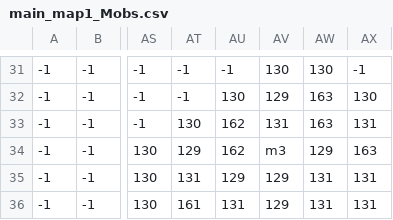
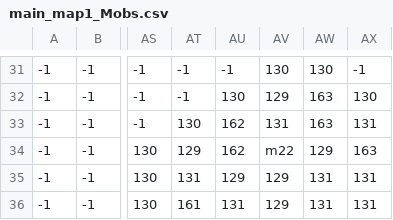
Before and after one commit to NikName2021/NecroMusic_Pygame, a CSV file: level/main_map1_Mobs.csv, drawn as a sheet; only a part is shown, gaps mark what is left out; the diff names each change by its address in the sheet, - before the commit and + after, or states it on an @@ line.

```diff
--- a/level/main_map1_Mobs.csv
+++ b/level/main_map1_Mobs.csv
-AV34: m3
+AV34: m22
```
Also changed, not shown: 3 other files.
